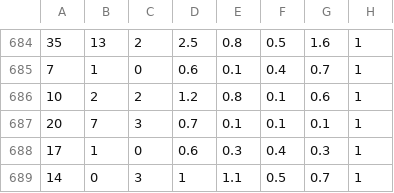
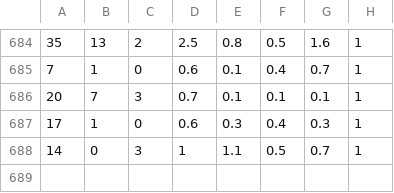
Before and after one commit to dali1999/FIFA_machineLearning, a CSV file: stats.csv, drawn as a sheet; only a part is shown, gaps mark what is left out; the diff names each change by its address in the sheet, - before the commit and + after, or states it on an @@ line.

```diff
--- a/stats.csv
+++ b/stats.csv
-row 686: 10 | 2 | 2 | 1.2 | 0.8 | 0.1 | 0.6 | 1
```
Also changed, not shown: overall.csv, 2 other files.
